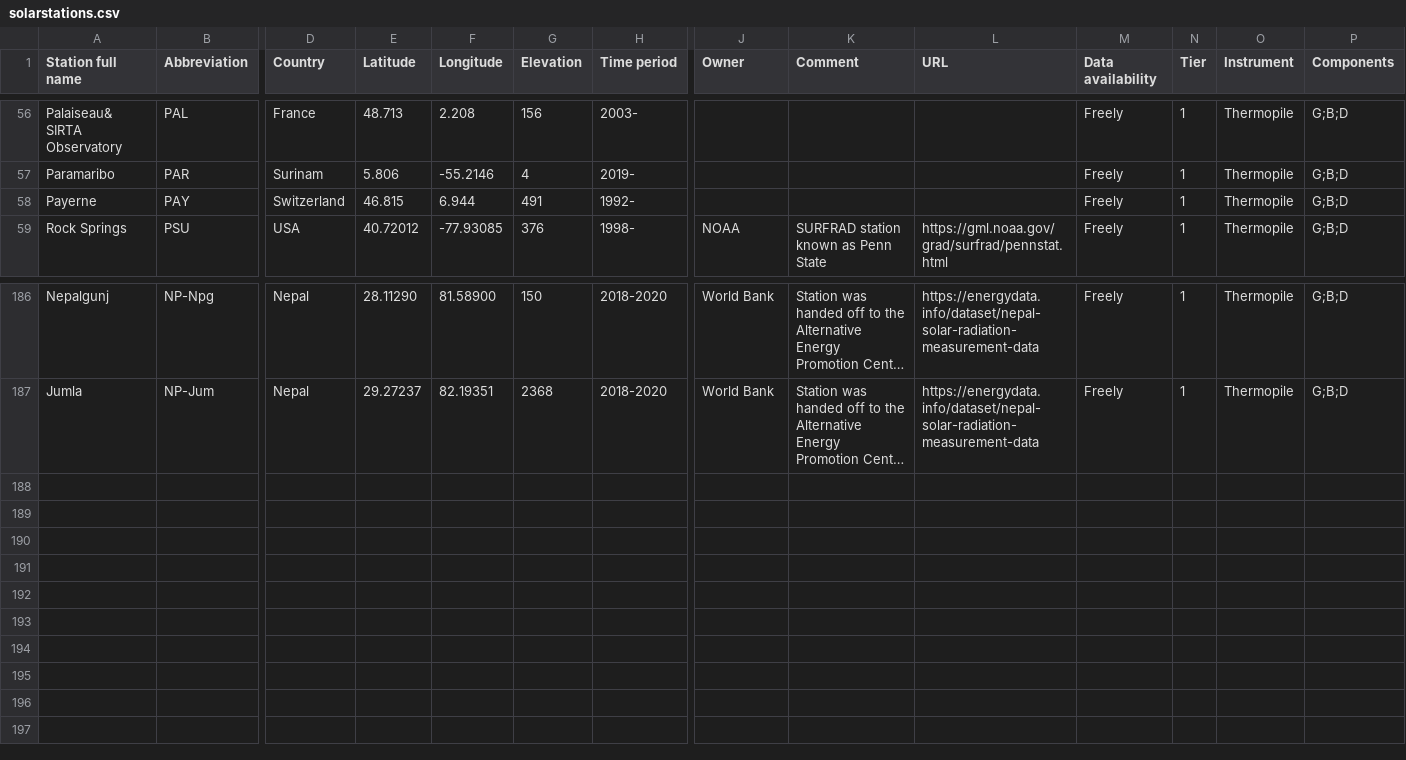
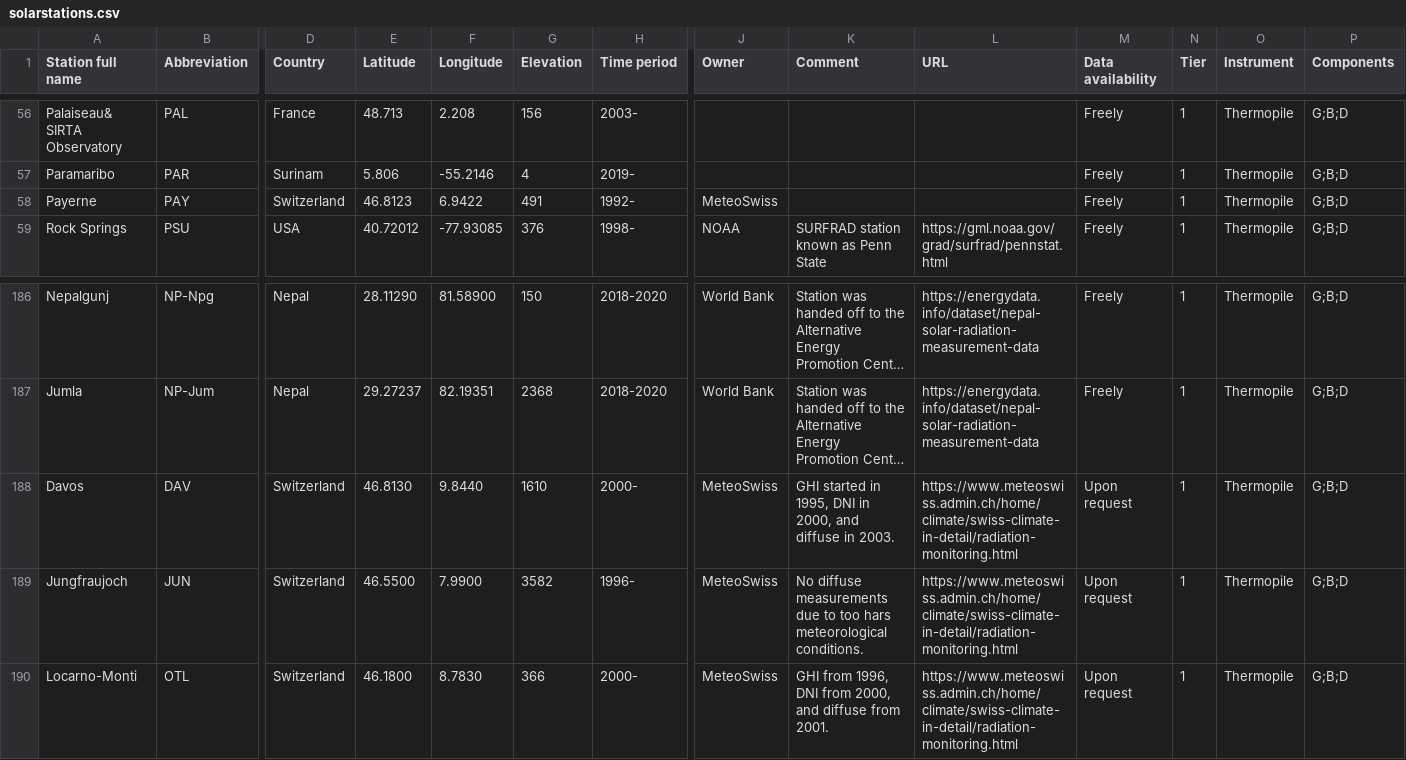
Before and after one commit to AssessingSolar/solarstations, a CSV file: solarstations.csv, drawn as a sheet; only a part is shown, gaps mark what is left out; long unchanged cells end in …; rows hold the shown columns only; the diff names each change by its address in the sheet, - before the commit and + after, or states it on an @@ line.

Commit message:
Add MeteoSwiss high-quality stations (#50)

```diff
--- a/solarstations.csv
+++ b/solarstations.csv
-E58 (Latitude): 46.815
+E58 (Latitude): 46.8123
-F58 (Longitude): 6.944
+F58 (Longitude): 6.9422
-J58 (Owner): (empty)
+J58 (Owner): MeteoSwiss
+row 188: Davos | DAV | Switzerland | 46.8130 | 9.8440 | 1610 | 2000- | MeteoSwiss | GHI started in 1995, DNI in 2000, and diffuse in 2003. | https://www.meteoswiss.admin.ch/home/climate/swiss-climate-in-detail/radiation-monitoring.html | Upon request | 1 | Thermopile | G;B;D
+row 189: Jungfraujoch | JUN | Switzerland | 46.5500 | 7.9900 | 3582 | 1996- | MeteoSwiss | No diffuse measurements due to too hars meteorological conditions. | https://www.meteoswiss.admin.ch/home/climate/swiss-climate-in-detail/radiation-monitoring.html | Upon request | 1 | Thermopile | G;B;D
+row 190: Locarno-Monti | OTL | Switzerland | 46.1800 | 8.7830 | 366 | 2000- | MeteoSwiss | GHI from 1996, DNI from 2000, and diffuse from 2001. | https://www.meteoswiss.admin.ch/home/climate/swiss-climate-in-detail/radiation-monitoring.html | Upon request | 1 | Thermopile | G;B;D
```
